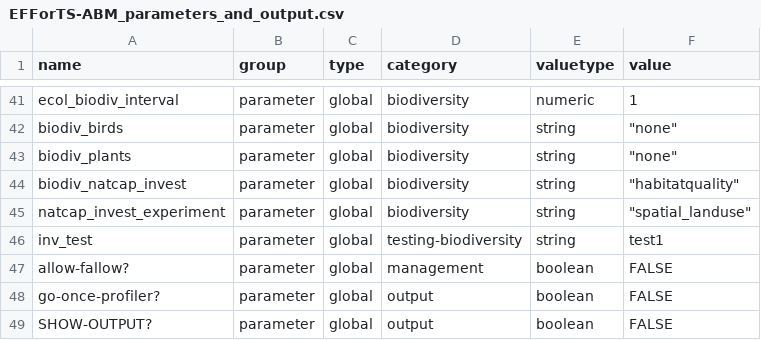
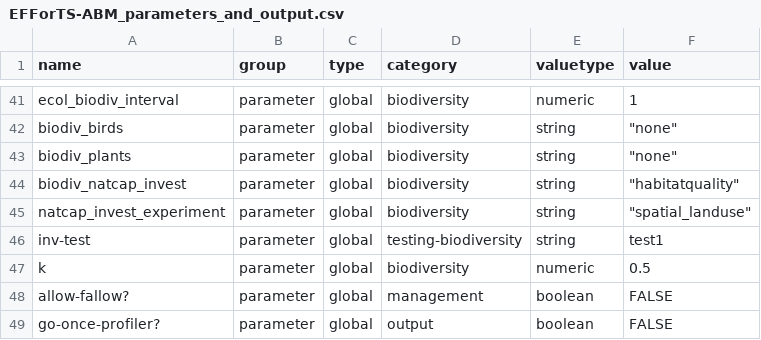
Before and after one commit to EFForTS-B10/Refforts, a CSV file: data_raw/EFForTS-ABM_parameters_and_output.csv, drawn as a sheet; only a part is shown, gaps mark what is left out; the shorter side is filled out with more unchanged rows.

Commit message:
adapting default values (k and inv-test)

```diff
--- a/data_raw/EFForTS-ABM_parameters_and_output.csv
+++ b/data_raw/EFForTS-ABM_parameters_and_output.csv
@@ -45,3 +45,4 @@ biodiv_natcap_invest,parameter,global,biodiversity,string,"""habitatquality"""
 natcap_invest_experiment,parameter,global,biodiversity,string,"""spatial_landuse"""
-inv_test,parameter,global,testing-biodiversity,string,"test1"
+inv-test,parameter,global,testing-biodiversity,string,"test1"
+k, parameter, global, biodiversity, numeric, 0.5
 allow-fallow?,parameter,global,management,boolean,FALSE
```
Also changed, not shown: 1 other file.
